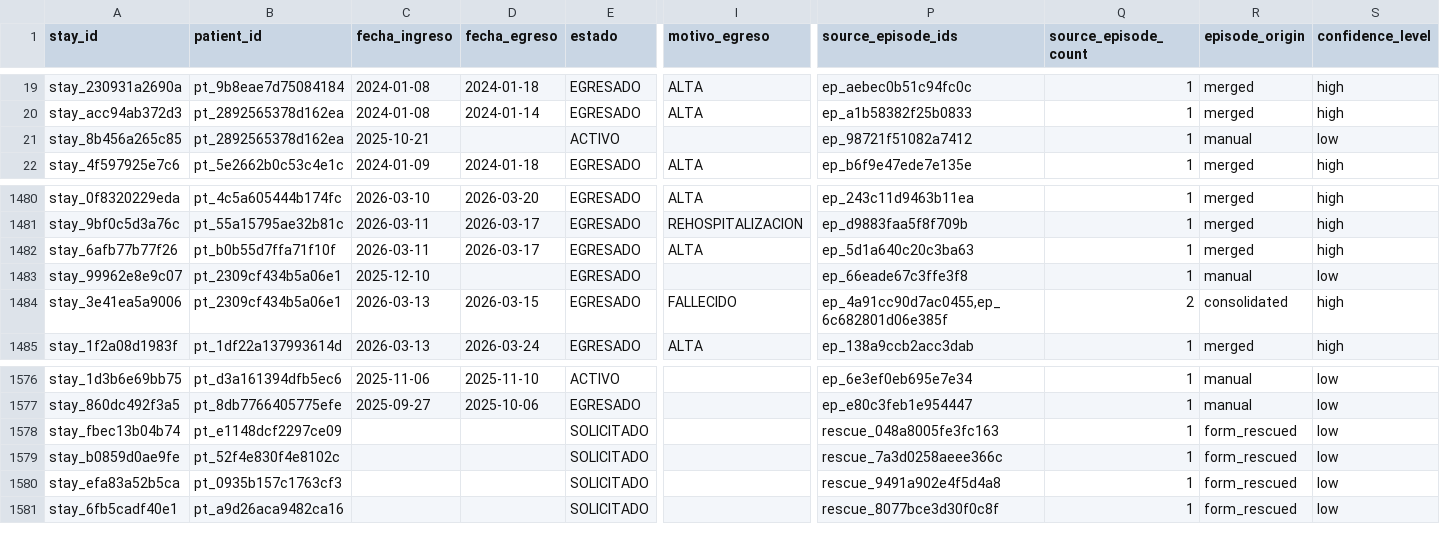
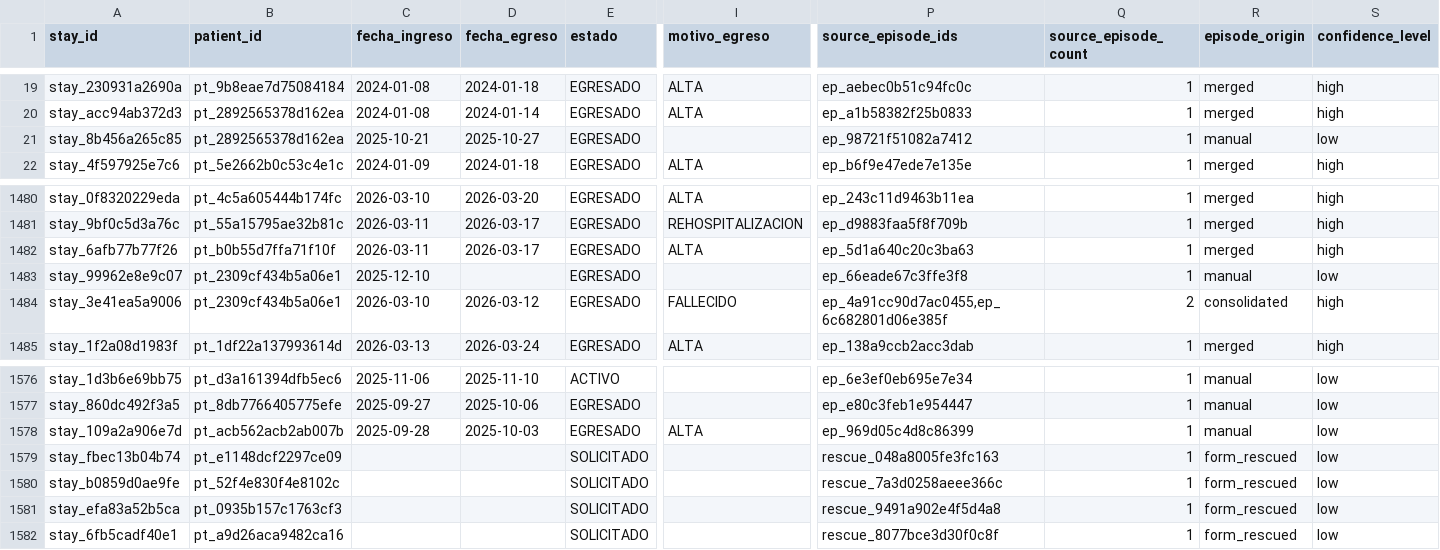
Before and after one commit to felix-antonio-sl/hdos, a CSV file: output/spreadsheet/canonical/hospitalization_stay.csv, drawn as a sheet; only a part is shown, gaps mark what is left out; rows hold the shown columns only; the diff names each change by its address in the sheet, - before the commit and + after, or states it on an @@ line.

```diff
--- a/output/spreadsheet/canonical/hospitalization_stay.csv
+++ b/output/spreadsheet/canonical/hospitalization_stay.csv
-D21 (fecha_egreso): (empty)
+D21 (fecha_egreso): 2025-10-27
-E21 (estado): ACTIVO
+E21 (estado): EGRESADO
-C1484 (fecha_ingreso): 2026-03-13
+C1484 (fecha_ingreso): 2026-03-10
-D1484 (fecha_egreso): 2026-03-15
+D1484 (fecha_egreso): 2026-03-12
+row 1578: stay_109a2a906e7d | pt_acb562acb2ab007b | 2025-09-28 | 2025-10-03 | EGRESADO | ALTA | ep_969d05c4d8c86399 | 1 | manual | low
```
Also changed, not shown: input/manual/manual_resolution.csv, output/spreadsheet/canonical/coverage_gap.csv, 5 other files.
